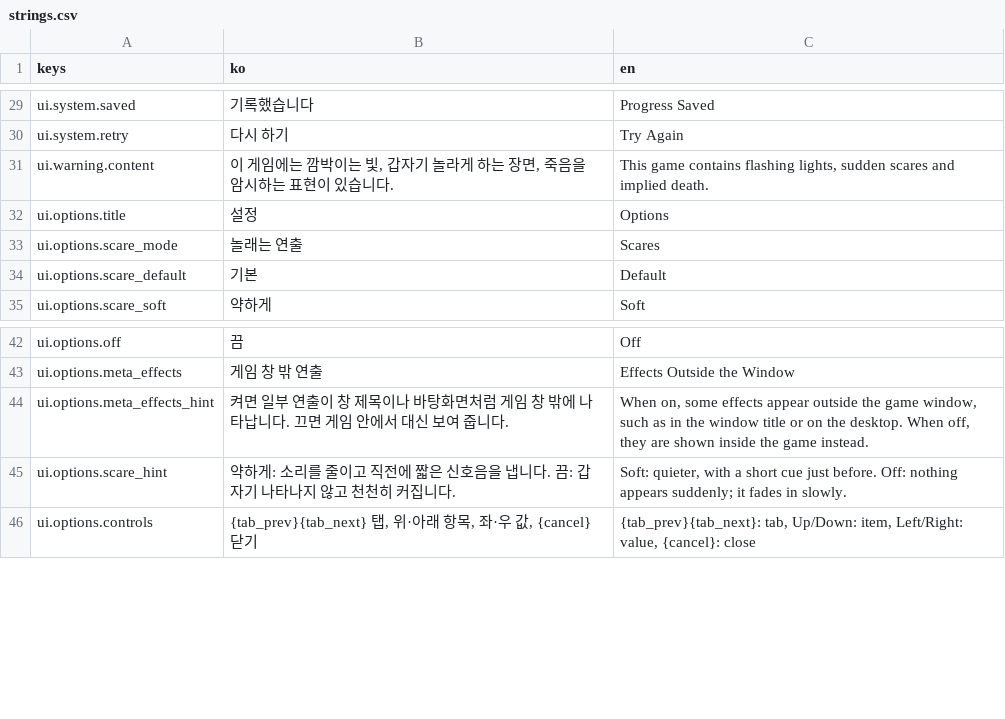
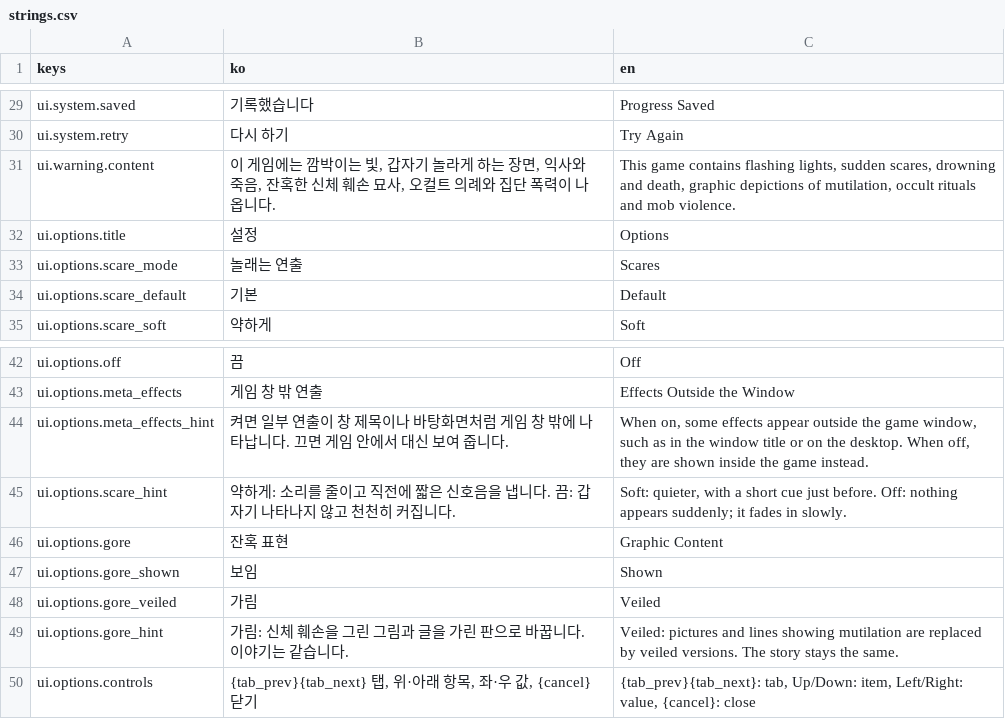
Before and after one commit to BudongJW/action-maker-platformer, a CSV file: assets/original/ui/strings.csv, drawn as a sheet; only a part is shown, gaps mark what is left out.

Commit message:
Prototype: graphic content setting and Galmuri UI font
- Runtime flag sys.gore (StoryFlags.gore, default on): storyc accepts it,
  scripts branch on it, art cuts pick graphic pictures with
  "requires": ["sys.gore"]; runtime test added
- Settings: Graphic Content shown/veiled on the Accessibility tab and on the
  first-run content notice; the bot walks the new row
- Content warning string now lists mutilation, occult rituals and mob violence
- UI font switched from system fonts to Galmuri11 Condensed (no anti-aliasing,
  system fonts as fallback); the build copies the font files and OFL text
- Demo story exercises the sys.gore branch and cut
- Docs: script format, UI/UX, prototype README, handoff

```diff
--- a/assets/original/ui/strings.csv
+++ b/assets/original/ui/strings.csv
@@ -30,3 +30,3 @@ ui.system.saved,기록했습니다,Progress Saved
 ui.system.retry,다시 하기,Try Again
-ui.warning.content,"이 게임에는 깜박이는 빛, 갑자기 놀라게 하는 장면, 죽음을 암시하는 표현이 있습니다.","This game contains flashing lights, sudden scares and implied death."
+ui.warning.content,"이 게임에는 깜박이는 빛, 갑자기 놀라게 하는 장면, 익사와 죽음, 잔혹한 신체 훼손 묘사, 오컬트 의례와 집단 폭력이 나옵니다.","This game contains flashing lights, sudden scares, drowning and death, graphic depictions of mutilation, occult rituals and mob violence."
 ui.options.title,설정,Options
@@ -45,2 +45,6 @@ ui.options.meta_effects_hint,켜면 일부 연출이 창 제목이나 바탕화
 ui.options.scare_hint,약하게: 소리를 줄이고 직전에 짧은 신호음을 냅니다. 끔: 갑자기 나타나지 않고 천천히 커집니다.,"Soft: quieter, with a short cue just before. Off: nothing appears suddenly; it fades in slowly."
+ui.options.gore,잔혹 표현,Graphic Content
+ui.options.gore_shown,보임,Shown
+ui.options.gore_veiled,가림,Veiled
+ui.options.gore_hint,가림: 신체 훼손을 그린 그림과 글을 가린 판으로 바꿉니다. 이야기는 같습니다.,"Veiled: pictures and lines showing mutilation are replaced by veiled versions. The story stays the same."
 ui.options.controls,"{tab_prev}{tab_next} 탭, 위·아래 항목, 좌·우 값, {cancel} 닫기","{tab_prev}{tab_next}: tab, Up/Down: item, Left/Right: value, {cancel}: close"
```
Also changed, not shown: 13 other files.
